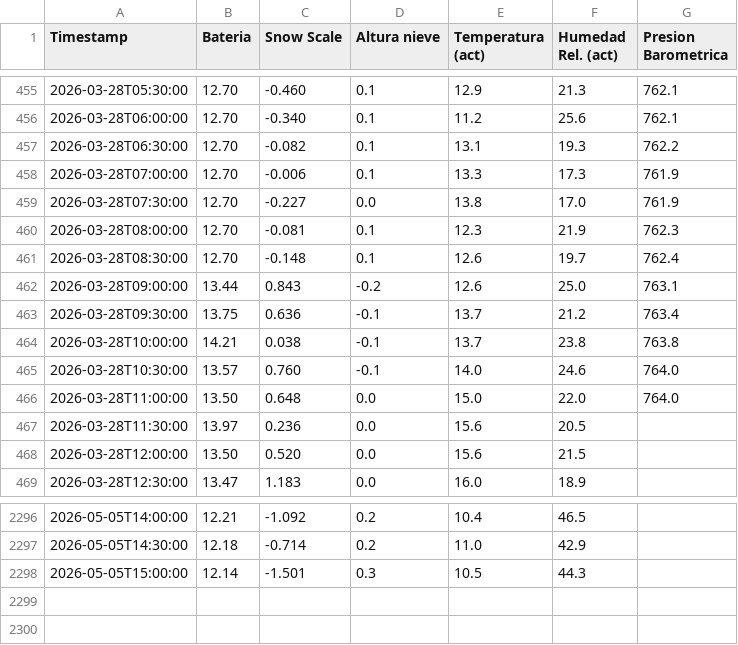
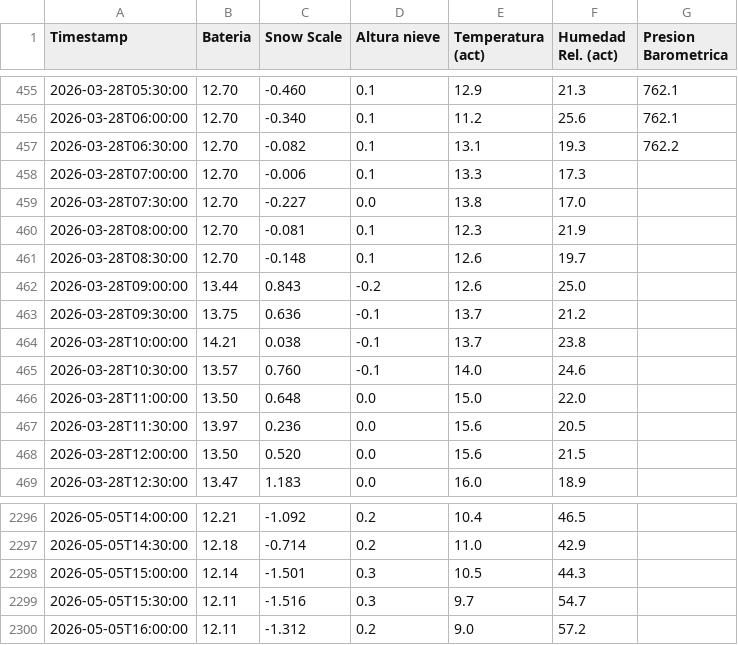
Before and after one commit to Oper296/estacion_meteorologica, a CSV file: REPORTE_ESTACION_POWERBI.csv, drawn as a sheet; only a part is shown, gaps mark what is left out.

Commit message:
Auto-update 2026-05-05 16:09

```diff
--- a/REPORTE_ESTACION_POWERBI.csv
+++ b/REPORTE_ESTACION_POWERBI.csv
@@ -457,11 +457,11 @@ Timestamp,Bateria,Snow Scale,Altura nieve,Temperatura (act),Humedad Rel. (act),P
 2026-03-28T06:30:00,12.70,-0.082,0.1,13.1,19.3,762.2
-2026-03-28T07:00:00,12.70,-0.006,0.1,13.3,17.3,761.9
-2026-03-28T07:30:00,12.70,-0.227,0.0,13.8,17.0,761.9
-2026-03-28T08:00:00,12.70,-0.081,0.1,12.3,21.9,762.3
-2026-03-28T08:30:00,12.70,-0.148,0.1,12.6,19.7,762.4
-2026-03-28T09:00:00,13.44,0.843,-0.2,12.6,25.0,763.1
-2026-03-28T09:30:00,13.75,0.636,-0.1,13.7,21.2,763.4
-2026-03-28T10:00:00,14.21,0.038,-0.1,13.7,23.8,763.8
-2026-03-28T10:30:00,13.57,0.760,-0.1,14.0,24.6,764.0
-2026-03-28T11:00:00,13.50,0.648,0.0,15.0,22.0,764.0
+2026-03-28T07:00:00,12.70,-0.006,0.1,13.3,17.3,
+2026-03-28T07:30:00,12.70,-0.227,0.0,13.8,17.0,
+2026-03-28T08:00:00,12.70,-0.081,0.1,12.3,21.9,
+2026-03-28T08:30:00,12.70,-0.148,0.1,12.6,19.7,
+2026-03-28T09:00:00,13.44,0.843,-0.2,12.6,25.0,
+2026-03-28T09:30:00,13.75,0.636,-0.1,13.7,21.2,
+2026-03-28T10:00:00,14.21,0.038,-0.1,13.7,23.8,
+2026-03-28T10:30:00,13.57,0.760,-0.1,14.0,24.6,
+2026-03-28T11:00:00,13.50,0.648,0.0,15.0,22.0,
 2026-03-28T11:30:00,13.97,0.236,0.0,15.6,20.5,
@@ -2298 +2298,3 @@ Timestamp,Bateria,Snow Scale,Altura nieve,Temperatura (act),Humedad Rel. (act),P
 2026-05-05T15:00:00,12.14,-1.501,0.3,10.5,44.3,
+2026-05-05T15:30:00,12.11,-1.516,0.3,9.7,54.7,
+2026-05-05T16:00:00,12.11,-1.312,0.2,9.0,57.2,
```
